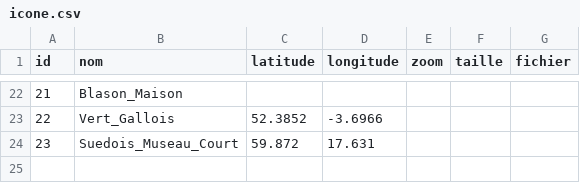
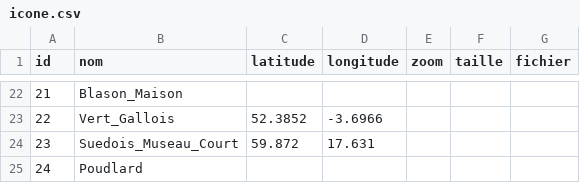
Before and after one commit to cestmoimaxime/ProjetWeb_test, a CSV file: icone.csv, drawn as a sheet; only a part is shown, gaps mark what is left out; the diff names each change by its address in the sheet, - before the commit and + after, or states it on an @@ line.

Commit message:
ajout d'icones

```diff
--- a/icone.csv
+++ b/icone.csv
+row 25: 24 | Poudlard
```
Also changed, not shown: 1 other file.
